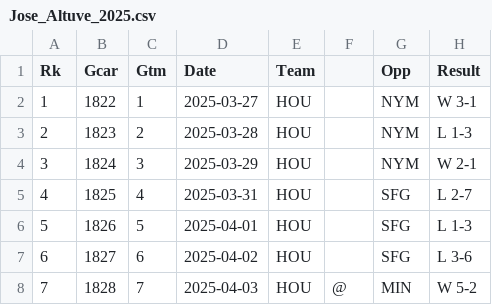
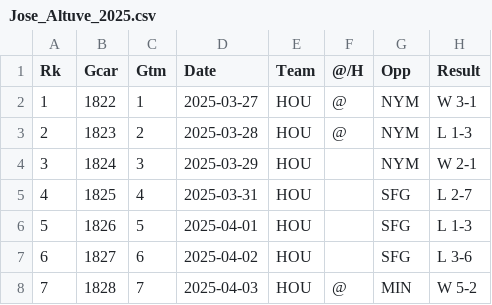
Before and after one commit to rylandbangerter/applied-programming, a CSV file: mbgpt/Jose_Altuve_2025.csv (was Jose_Altuve_2025.csv), drawn as a sheet; only a part is shown; the diff names each change by its address in the sheet, - before the commit and + after, or states it on an @@ line.

Commit message:
adding new data to the firebase

```diff
--- a/Jose_Altuve_2025.csv
+++ b/mbgpt/Jose_Altuve_2025.csv
-F1: (empty)
+F1: @/H
-F2:F3 (@/H): (empty)
+F2:F3 (@/H): @
```
Also changed, not shown: mbgpt/Bryce_Harper_2025.csv, mbgpt/freddie_freeman_2025.csv, 3 other files.
